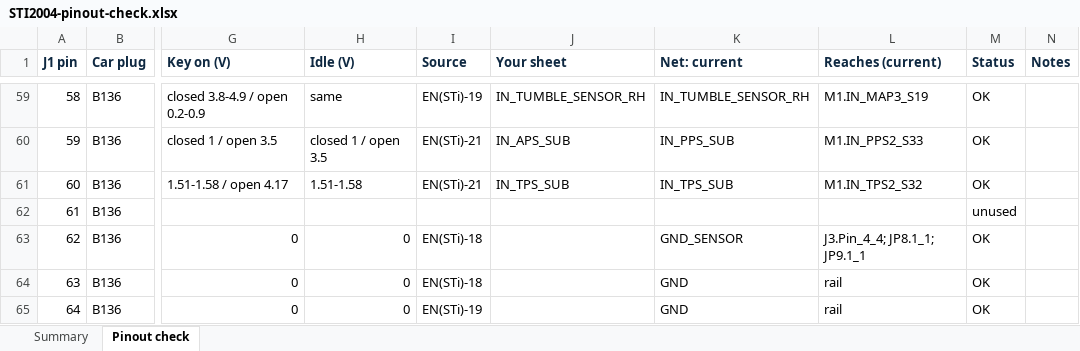
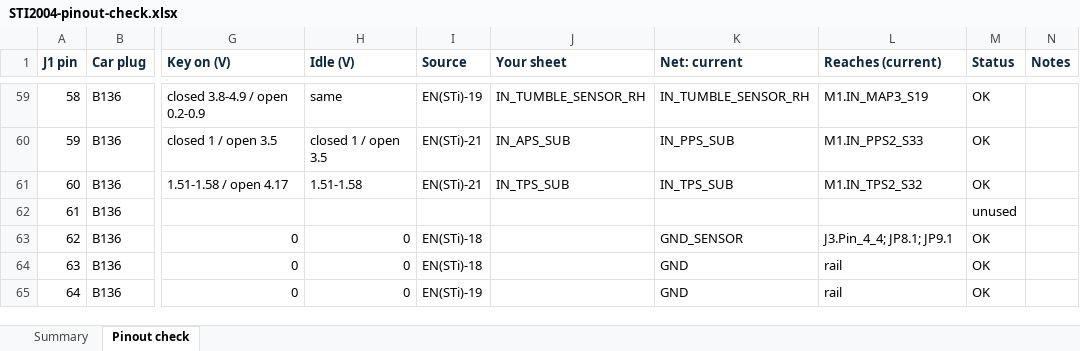
Before and after one commit to angelEmbeddedEra/rusefi-sti-2004, an Excel workbook: documents/STI2004-pinout-check.xlsx, sheet Pinout check, drawn as a sheet; only a part is shown, gaps mark what is left out; values as stored, in another font and other column widths than the file's, no borders; conditional formats not drawn; the diff covers the shown part only; the diff names each change by its address in the sheet, - before the commit and + after, or states it on an @@ line.

```diff
--- a/documents/STI2004-pinout-check.xlsx (sheet Pinout check)
+++ b/documents/STI2004-pinout-check.xlsx (sheet Pinout check)
-L63 (Reaches (current)): J3.Pin_4_4; JP8.1_1; JP9.1_1
+L63 (Reaches (current)): J3.Pin_4_4; JP8.1; JP9.1
```
Also changed, not shown: 15 edited cells elsewhere in this sheet, 21 other files.
